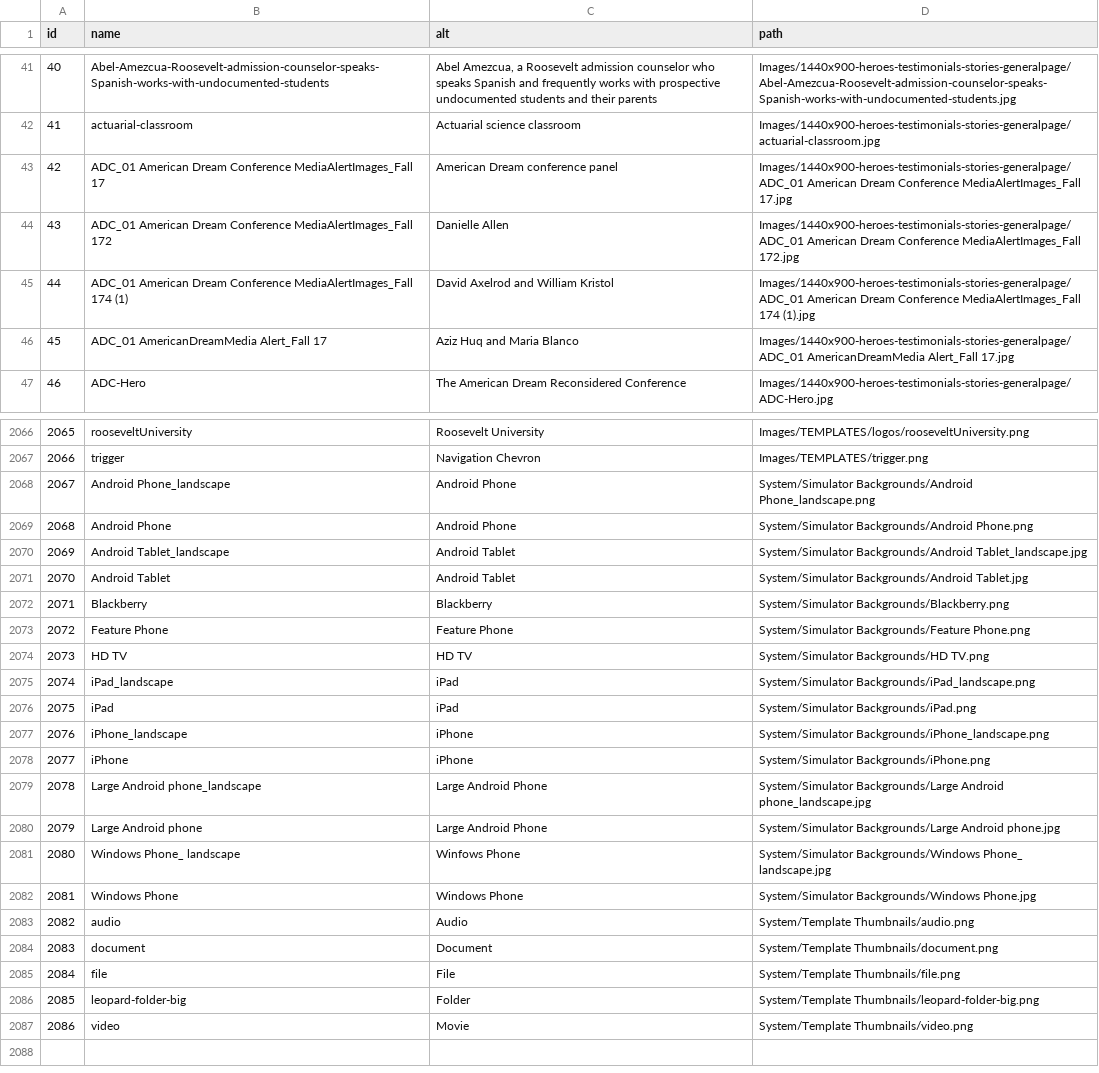
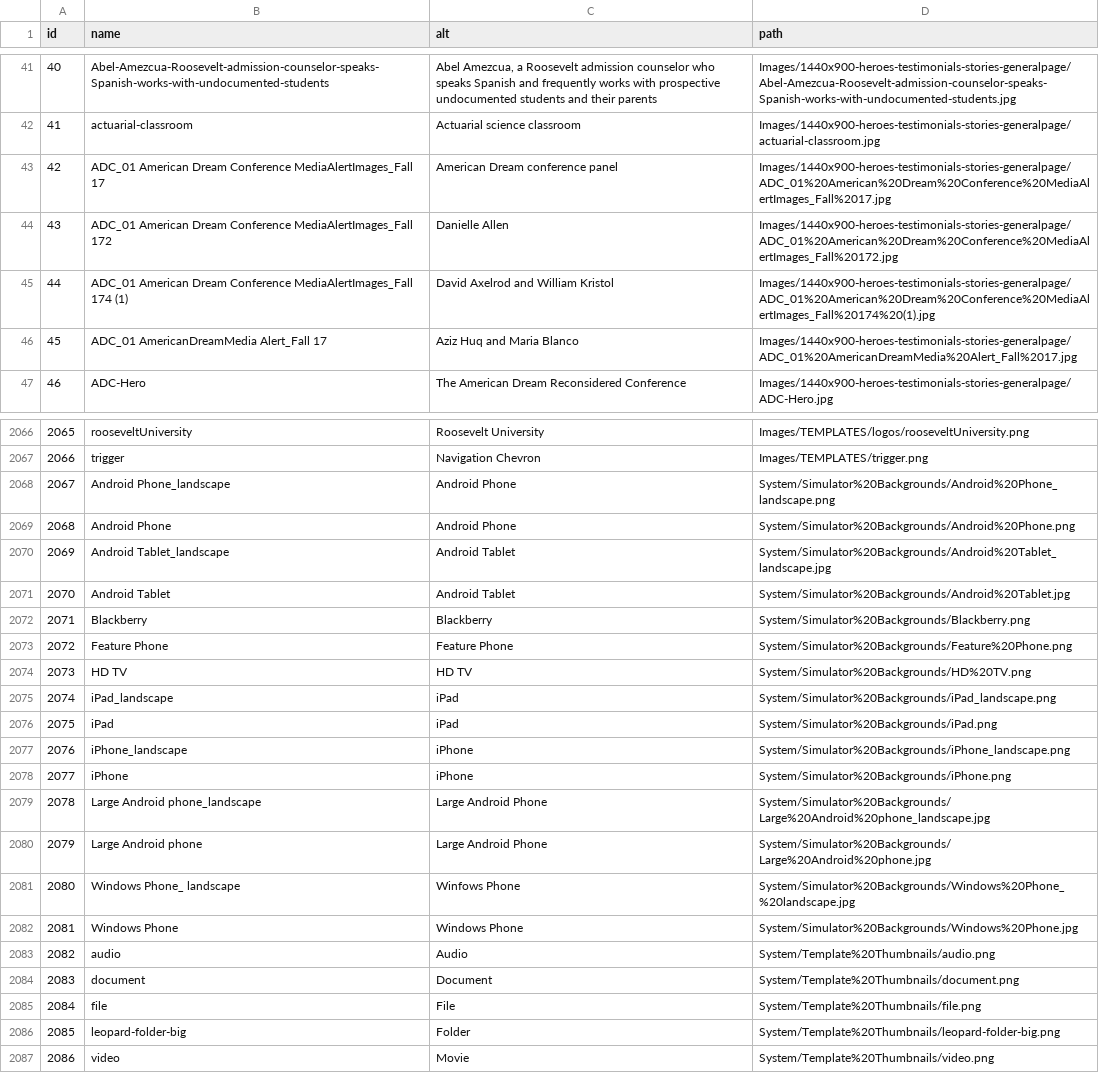
Before and after one commit to echoi01-ru/rooseveltedu, a CSV file: web/modules/custom/roosevelt_migrate/assets/media_item_images.csv, drawn as a sheet; only a part is shown, gaps mark what is left out; the diff covers the shown part only.

```diff
--- a/web/modules/custom/roosevelt_migrate/assets/media_item_images.csv
+++ b/web/modules/custom/roosevelt_migrate/assets/media_item_images.csv
@@ -42,6 +42,6 @@ id,name,alt,path
 41,actuarial-classroom,Actuarial science classroom,Images/1440x900-heroes-testimonials-stories-generalpage/actuarial-classroom.jpg
-42,ADC_01 American Dream Conference MediaAlertImages_Fall 17,American Dream conference panel,Images/1440x900-heroes-testimonials-stories-generalpage/ADC_01 American Dream Conference MediaAlertImages_Fall 17.jpg
-43,ADC_01 American Dream Conference MediaAlertImages_Fall 172,Danielle Allen,Images/1440x900-heroes-testimonials-stories-generalpage/ADC_01 American Dream Conference MediaAlertImages_Fall 172.jpg
-44,ADC_01 American Dream Conference MediaAlertImages_Fall 174 (1),David Axelrod and William Kristol,Images/1440x900-heroes-testimonials-stories-generalpage/ADC_01 American Dream Conference MediaAlertImages_Fall 174 (1).jpg
-45,ADC_01 AmericanDreamMedia Alert_Fall 17,Aziz Huq and Maria Blanco,Images/1440x900-heroes-testimonials-stories-generalpage/ADC_01 AmericanDreamMedia Alert_Fall 17.jpg
+42,ADC_01 American Dream Conference MediaAlertImages_Fall 17,American Dream conference panel,Images/1440x900-heroes-testimonials-stories-generalpage/ADC_01%20American%20Dream%20Conference%20MediaAlertImages_Fall%2017.jpg
+43,ADC_01 American Dream Conference MediaAlertImages_Fall 172,Danielle Allen,Images/1440x900-heroes-testimonials-stories-generalpage/ADC_01%20American%20Dream%20Conference%20MediaAlertImages_Fall%20172.jpg
+44,ADC_01 American Dream Conference MediaAlertImages_Fall 174 (1),David Axelrod and William Kristol,Images/1440x900-heroes-testimonials-stories-generalpage/ADC_01%20American%20Dream%20Conference%20MediaAlertImages_Fall%20174%20(1).jpg
+45,ADC_01 AmericanDreamMedia Alert_Fall 17,Aziz Huq and Maria Blanco,Images/1440x900-heroes-testimonials-stories-generalpage/ADC_01%20AmericanDreamMedia%20Alert_Fall%2017.jpg
 46,ADC-Hero,The American Dream Reconsidered Conference,Images/1440x900-heroes-testimonials-stories-generalpage/ADC-Hero.jpg
@@ -2067,21 +2067,21 @@ id,name,alt,path
 2066,trigger,Navigation Chevron,Images/TEMPLATES/trigger.png
-2067,Android Phone_landscape,Android Phone,System/Simulator Backgrounds/Android Phone_landscape.png
-2068,Android Phone,Android Phone,System/Simulator Backgrounds/Android Phone.png
-2069,Android Tablet_landscape,Android Tablet,System/Simulator Backgrounds/Android Tablet_landscape.jpg
-2070,Android Tablet,Android Tablet,System/Simulator Backgrounds/Android Tablet.jpg
-2071,Blackberry,Blackberry,System/Simulator Backgrounds/Blackberry.png
-2072,Feature Phone,Feature Phone,System/Simulator Backgrounds/Feature Phone.png
-2073,HD TV,HD TV,System/Simulator Backgrounds/HD TV.png
-2074,iPad_landscape,iPad,System/Simulator Backgrounds/iPad_landscape.png
-2075,iPad,iPad,System/Simulator Backgrounds/iPad.png
-2076,iPhone_landscape,iPhone,System/Simulator Backgrounds/iPhone_landscape.png
-2077,iPhone,iPhone,System/Simulator Backgrounds/iPhone.png
-2078,Large Android phone_landscape,Large Android Phone,System/Simulator Backgrounds/Large Android phone_landscape.jpg
-2079,Large Android phone,Large Android Phone,System/Simulator Backgrounds/Large Android phone.jpg
-2080,Windows Phone_ landscape,Winfows Phone,System/Simulator Backgrounds/Windows Phone_ landscape.jpg
-2081,Windows Phone,Windows Phone,System/Simulator Backgrounds/Windows Phone.jpg
-2082,audio,Audio,System/Template Thumbnails/audio.png
-2083,document,Document,System/Template Thumbnails/document.png
-2084,file,File,System/Template Thumbnails/file.png
-2085,leopard-folder-big,Folder,System/Template Thumbnails/leopard-folder-big.png
-2086,video,Movie,System/Template Thumbnails/video.png
+2067,Android Phone_landscape,Android Phone,System/Simulator%20Backgrounds/Android%20Phone_landscape.png
+2068,Android Phone,Android Phone,System/Simulator%20Backgrounds/Android%20Phone.png
+2069,Android Tablet_landscape,Android Tablet,System/Simulator%20Backgrounds/Android%20Tablet_landscape.jpg
+2070,Android Tablet,Android Tablet,System/Simulator%20Backgrounds/Android%20Tablet.jpg
+2071,Blackberry,Blackberry,System/Simulator%20Backgrounds/Blackberry.png
+2072,Feature Phone,Feature Phone,System/Simulator%20Backgrounds/Feature%20Phone.png
+2073,HD TV,HD TV,System/Simulator%20Backgrounds/HD%20TV.png
+2074,iPad_landscape,iPad,System/Simulator%20Backgrounds/iPad_landscape.png
+2075,iPad,iPad,System/Simulator%20Backgrounds/iPad.png
+2076,iPhone_landscape,iPhone,System/Simulator%20Backgrounds/iPhone_landscape.png
+2077,iPhone,iPhone,System/Simulator%20Backgrounds/iPhone.png
+2078,Large Android phone_landscape,Large Android Phone,System/Simulator%20Backgrounds/Large%20Android%20phone_landscape.jpg
+2079,Large Android phone,Large Android Phone,System/Simulator%20Backgrounds/Large%20Android%20phone.jpg
+2080,Windows Phone_ landscape,Winfows Phone,System/Simulator%20Backgrounds/Windows%20Phone_%20landscape.jpg
+2081,Windows Phone,Windows Phone,System/Simulator%20Backgrounds/Windows%20Phone.jpg
+2082,audio,Audio,System/Template%20Thumbnails/audio.png
+2083,document,Document,System/Template%20Thumbnails/document.png
+2084,file,File,System/Template%20Thumbnails/file.png
+2085,leopard-folder-big,Folder,System/Template%20Thumbnails/leopard-folder-big.png
+2086,video,Movie,System/Template%20Thumbnails/video.png
```
Also changed, not shown: 40 edited cells elsewhere in this file, web/modules/custom/roosevelt_migrate/assets/media_item_files.csv, 9 other files.
